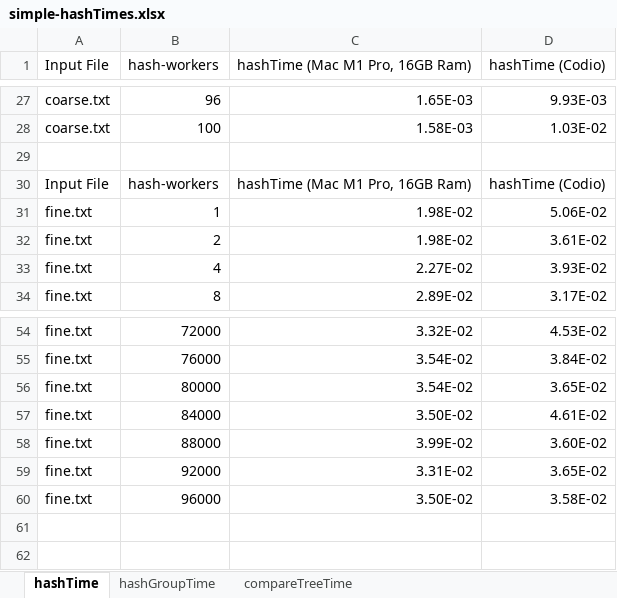
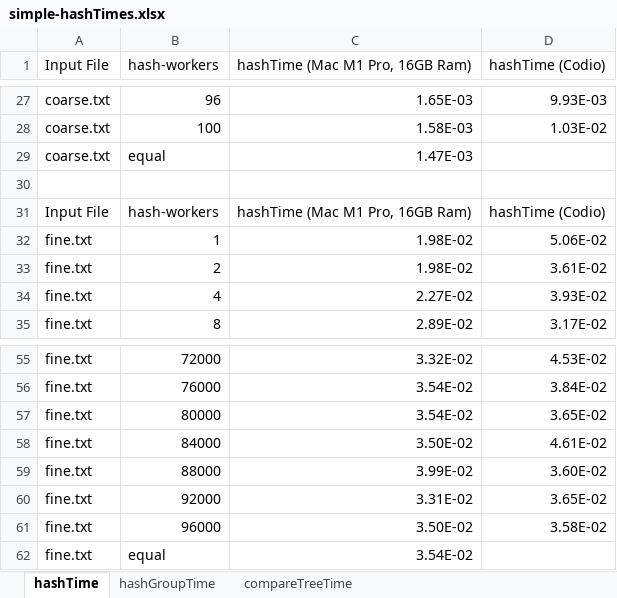
Before and after one commit to jackgopack4/parallel-systems-cpp-golang-rust, an Excel workbook: simple-hashTimes.xlsx, sheet hashTime, drawn as a sheet; only a part is shown, gaps mark what is left out; values as stored, in another font and other column widths than the file's, no borders; charts and pictures not drawn; the diff names each change by its address in the sheet, - before the commit and + after, or states it on an @@ line.

Commit message:
add back in equal-workers

```diff
--- a/simple-hashTimes.xlsx (sheet hashTime)
+++ b/simple-hashTimes.xlsx (sheet hashTime)
+row 29: coarse.txt | equal | 1.47E-03
+row 62: fine.txt | equal | 3.54E-02
```
Also changed, not shown: charts or pictures, 6 other files.
